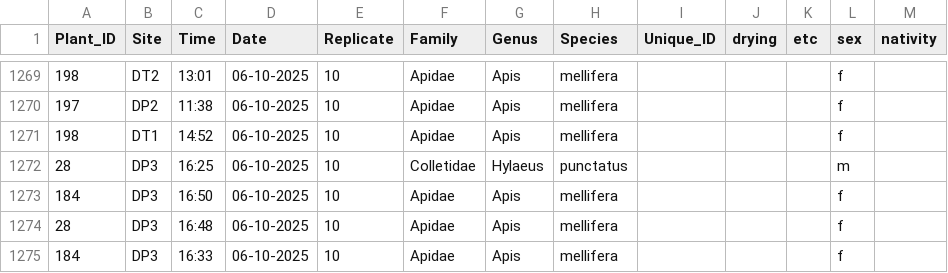
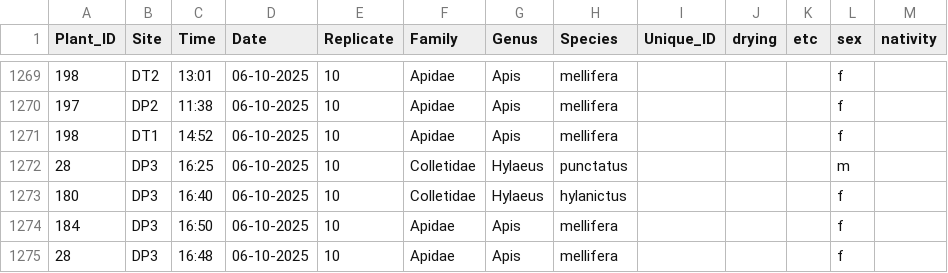
Before and after one commit to Audrey-netizen/turbpe, a CSV file: spreadsheets/bee_captures.csv, drawn as a sheet; only a part is shown, gaps mark what is left out; the shorter side is filled out with more unchanged rows; the diff names each change by its address in the sheet, - before the commit and + after, or states it on an @@ line.

Commit message:
Add new bee capture entry for Hylaeus hylanictus

```diff
--- a/spreadsheets/bee_captures.csv
+++ b/spreadsheets/bee_captures.csv
+row 1273: 180 | DP3 | 16:40 | 06-10-2025 | 10 | Colletidae | Hylaeus | hylanictus |  |  |  | f
```
